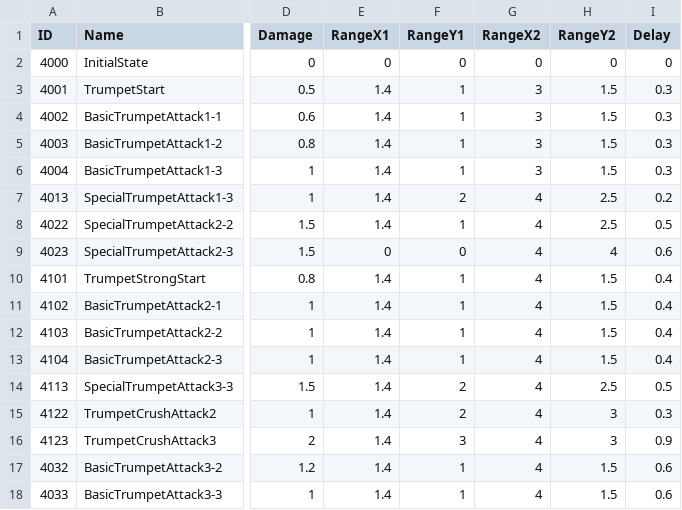
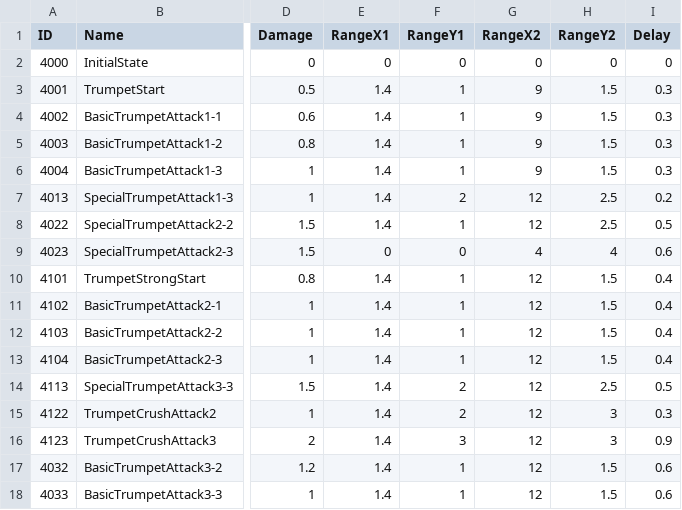
Before and after one commit to muyangkkong/repo, a CSV file: Assets/Resources/Trumpet_Combo.csv, drawn as a sheet; only a part is shown, gaps mark what is left out; the diff names each change by its address in the sheet, - before the commit and + after, or states it on an @@ line.

```diff
--- a/Assets/Resources/Trumpet_Combo.csv
+++ b/Assets/Resources/Trumpet_Combo.csv
-G3:G6 (RangeX2): 3
+G3:G6 (RangeX2): 9
-G7:G8 (RangeX2): 4
+G7:G8 (RangeX2): 12
-G10:G18 (RangeX2): 4
+G10:G18 (RangeX2): 12
```
Also changed, not shown: Assets/Resources/Harp_Combo.csv, Assets/Resources/Piano_Combo.csv, 7 other files.
